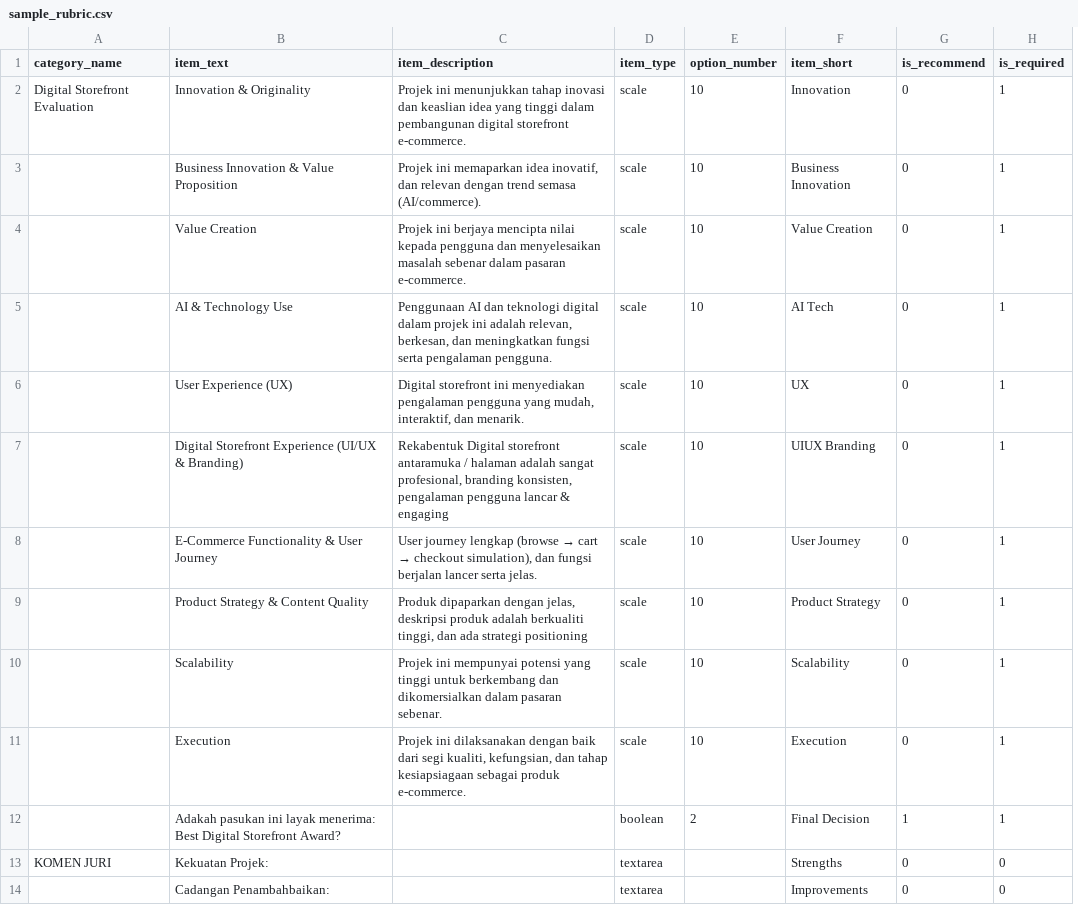
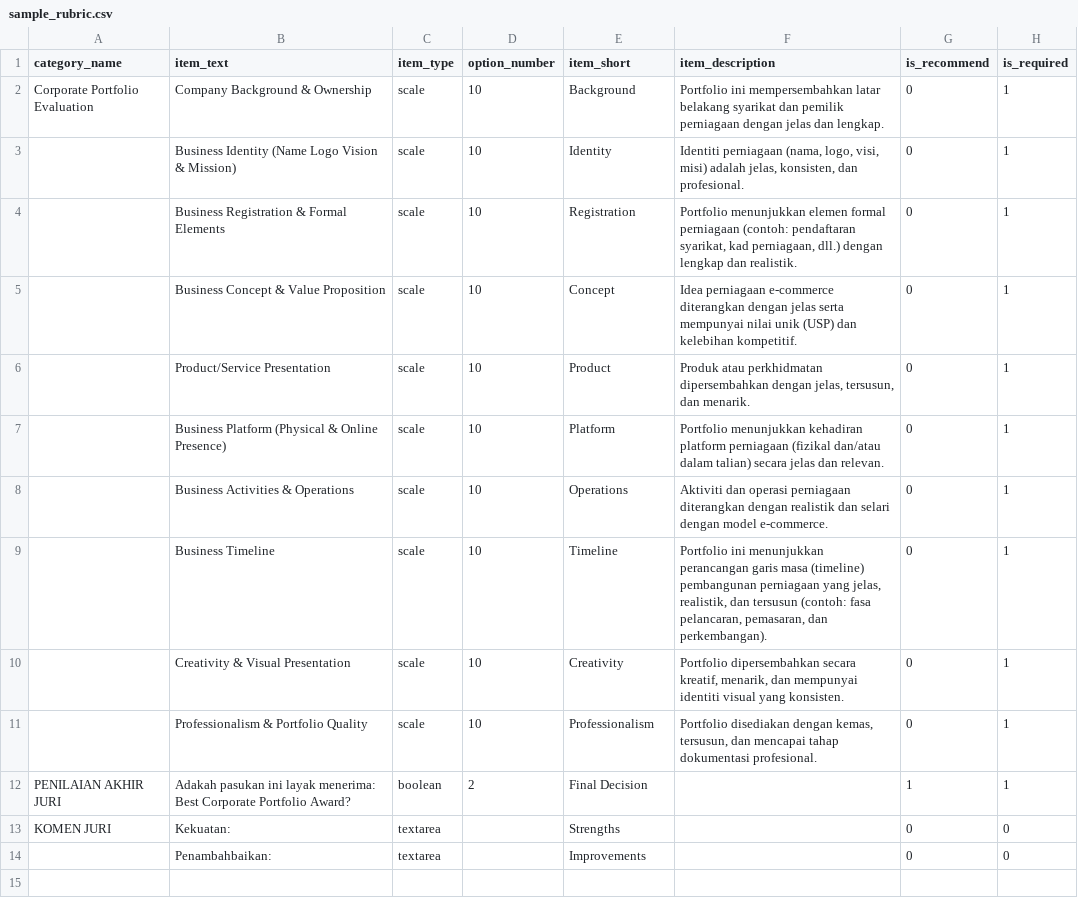
Before and after one commit to zulkarom/ikret, a CSV file: db/sample_rubric.csv, drawn as a sheet; removed rows and columns are numbered as before the commit, all else as after; the diff names each change by its address in the sheet, - before the commit and + after, or states it on an @@ line.

Commit message:
update sample rubric CSV to Corporate Portfolio evaluation criteria and refactor sub-program dashboard to table layout with column-based stats display
- Replace Digital Storefront rubric with Corporate Portfolio evaluation categories and items
- Reorder CSV columns to move item_description after item_short
- Update category names to Corporate Portfolio Evaluation and final assessment sections
- Change default action label from 'Dashboard' to 'Update' in card renderer
- Add getStatValue helper function to extract

```diff
--- a/db/sample_rubric.csv
+++ b/db/sample_rubric.csv
-column C (item_description), rows 2-11: Projek ini menunjukkan tahap inovasi dan keaslian idea yang tinggi dalam pembangunan digital storefront e-commerce. | Projek ini memaparkan idea inovatif, dan relevan dengan trend semasa (AI/commerce). | Projek ini berjaya mencipta nilai kepada pengguna dan menyelesaikan masalah sebenar dalam pasaran e-commerce. | Penggunaan AI dan teknologi digital dalam projek ini adalah relevan, berkesan, dan meningkatkan fungsi serta pengalaman pengguna. | Digital storefront ini menyediakan pengalaman pengguna yang mudah, interaktif, dan menarik. | Rekabentuk Digital storefront antaramuka / halaman adalah sangat profesional, branding konsisten, pengalaman pengguna lancar & engaging | User journey lengkap (browse → cart → checkout simulation), dan fungsi berjalan lancer serta jelas. | Produk dipaparkan dengan jelas, deskripsi produk adalah berkualiti tinggi, dan ada strategi positioning | Projek ini mempunyai potensi yang tinggi untuk berkembang dan dikomersialkan dalam pasaran sebenar. | Projek ini dilaksanakan dengan baik dari segi kualiti, kefungsian, dan tahap kesiapsiagaan sebagai produk e-commerce.
+column F (item_description), rows 2-11: Portfolio ini mempersembahkan latar belakang syarikat dan pemilik perniagaan dengan jelas dan lengkap. | Identiti perniagaan (nama, logo, visi, misi) adalah jelas, konsisten, dan profesional. | Portfolio menunjukkan elemen formal perniagaan (contoh: pendaftaran syarikat, kad perniagaan, dll.) dengan lengkap dan realistik. | Idea perniagaan e-commerce diterangkan dengan jelas serta mempunyai nilai unik (USP) dan kelebihan kompetitif. | Produk atau perkhidmatan dipersembahkan dengan jelas, tersusun, dan menarik. | Portfolio menunjukkan kehadiran platform perniagaan (fizikal dan/atau dalam talian) secara jelas dan relevan. | Aktiviti dan operasi perniagaan diterangkan dengan realistik dan selari dengan model e-commerce. | Portfolio ini menunjukkan perancangan garis masa (timeline) pembangunan perniagaan yang jelas, realistik, dan tersusun (contoh: fasa pelancaran, pemasaran, dan perkembangan). | Portfolio dipersembahkan secara kreatif, menarik, dan mempunyai identiti visual yang konsisten. | Portfolio disediakan dengan kemas, tersusun, dan mencapai tahap dokumentasi profesional.
-A2 (category_name): Digital Storefront Evaluation
+A2 (category_name): Corporate Portfolio Evaluation
-B2 (item_text): Innovation & Originality
+B2 (item_text): Company Background & Ownership
-E2 (item_short): Innovation
+E2 (item_short): Background
-B3 (item_text): Business Innovation & Value Proposition
+B3 (item_text): Business Identity (Name Logo Vision & Mission)
-E3 (item_short): Business Innovation
+E3 (item_short): Identity
-B4 (item_text): Value Creation
+B4 (item_text): Business Registration & Formal Elements
-E4 (item_short): Value Creation
+E4 (item_short): Registration
-B5 (item_text): AI & Technology Use
+B5 (item_text): Business Concept & Value Proposition
-E5 (item_short): AI Tech
+E5 (item_short): Concept
-B6 (item_text): User Experience (UX)
+B6 (item_text): Product/Service Presentation
-E6 (item_short): UX
+E6 (item_short): Product
-B7 (item_text): Digital Storefront Experience (UI/UX & Branding)
+B7 (item_text): Business Platform (Physical & Online Presence)
-E7 (item_short): UIUX Branding
+E7 (item_short): Platform
-B8 (item_text): E-Commerce Functionality & User Journey
+B8 (item_text): Business Activities & Operations
-E8 (item_short): User Journey
+E8 (item_short): Operations
-B9 (item_text): Product Strategy & Content Quality
+B9 (item_text): Business Timeline
-E9 (item_short): Product Strategy
+E9 (item_short): Timeline
-B10 (item_text): Scalability
+B10 (item_text): Creativity & Visual Presentation
-E10 (item_short): Scalability
+E10 (item_short): Creativity
-B11 (item_text): Execution
+B11 (item_text): Professionalism & Portfolio Quality
-E11 (item_short): Execution
+E11 (item_short): Professionalism
-A12 (category_name): (empty)
+A12 (category_name): PENILAIAN AKHIR JURI
-B12 (item_text): …menerima: Best Digital Storefront Award?
+B12 (item_text): …menerima: Best Corporate Portfolio Award?
-B13 (item_text): Kekuatan Projek:
+B13 (item_text): Kekuatan:
-B14 (item_text): Cadangan Penambahbaikan:
+B14 (item_text): Penambahbaikan:
```
Also changed, not shown: 1 other file.
